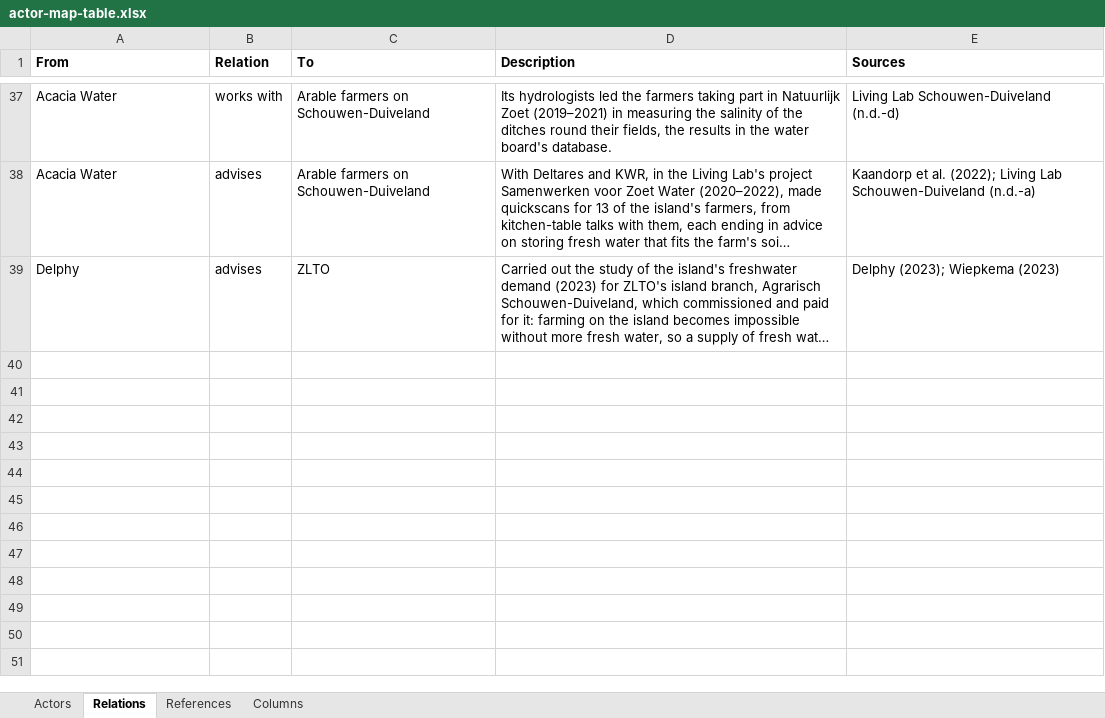
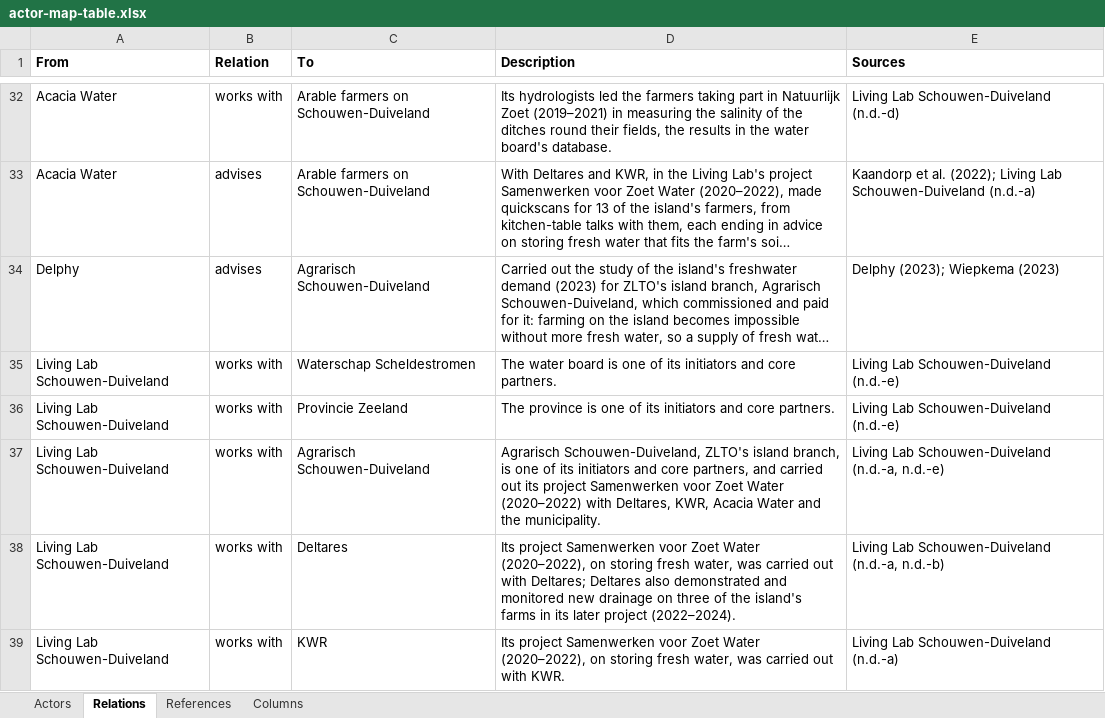
Before and after one commit to jordyzuidam2003-bot/zeeland-cld, an Excel workbook: docs/tables/actor-map-table.xlsx, sheet Relations, drawn as a sheet; only a part is shown, gaps mark what is left out; long unchanged cells end in …; values as stored, in another font and other column widths than the file's, no borders; addresses are those after the commit; the diff covers the shown part only; the diff names each change by its address in the sheet, - before the commit and + after, or states it on an @@ line.

Commit message:
The working version, batch 14: the subsystem pass (CLDSubsystems.md, every point decided by Jordy) with Kitty's points of 23 November, twelve changes, each with its argument in model/cld-working.json's changes (CitationCheck/batch14/batch14.py, its docstring): the salt in the ditch water; Water demand of the crop mix and B15; storage's size and no measure enough alone; trials and pilots on the island; two barriers to storage (the call for a supply route, the swinging urgency; Crop yield -> storage sourced); the call is Agrarisch Schouwen-Duiveland's; perceived risk of switching; buyer contracts for new crops; Basel IV folded; expropriation and B14, farmland planned for other uses and farmland changing hands removed; C9 laid out again. The Actor Map: the Living Lab, Rusthoeve and Agrarisch Schouwen-Duiveland in, the municipality's seven Living Lab relations moved onto the Living Lab, the farmers' relation "owns" to the buyers, a new relation kind drawn dark and dashed (CitationCheck/batch14/batch14_actors.py); for Jordy

```diff
--- a/docs/tables/actor-map-table.xlsx (sheet Relations)
+++ b/docs/tables/actor-map-table.xlsx (sheet Relations)
-C34 (To): ZLTO
+C34 (To): Agrarisch Schouwen-Duiveland
+row 35: Living Lab Schouwen-Duiveland | works with | Waterschap Scheldestromen | The water board is one of its initiators and core partners. | Living Lab Schouwen-Duiveland (n.d.-e)
+row 36: Living Lab Schouwen-Duiveland | works with | Provincie Zeeland | The province is one of its initiators and core partners. | Living Lab Schouwen-Duiveland (n.d.-e)
+row 37: Living Lab Schouwen-Duiveland | works with | Agrarisch Schouwen-Duiveland | Agrarisch Schouwen-Duiveland, ZLTO's island branch, is one of its initiators and core partners, and carried out its project Samenwerken voor Zoet Water (2020–2022) with Deltares, KWR, Acacia Water and the municipality. | Living Lab Schouwen-Duiveland (n.d.-a, n.d.-e)
+row 38: Living Lab Schouwen-Duiveland | works with | Deltares | Its project Samenwerken voor Zoet Water (2020–2022), on storing fresh water, was carried out with Deltares; Deltares also demonstrated and monitored new drainage on three of the island's farms in its later project (2022–2024). | Living Lab Schouwen-Duiveland (n.d.-a, n.d.-b)
+row 39: Living Lab Schouwen-Duiveland | works with | KWR | Its project Samenwerken voor Zoet Water (2020–2022), on storing fresh water, was carried out with KWR. | Living Lab Schouwen-Duiveland (n.d.-a)
```
Also changed, not shown: 6 added rows, 6 removed rows and 2 edited cells elsewhere in this sheet, sheet Actors, sheet Columns, sheet References, 16 other files.
